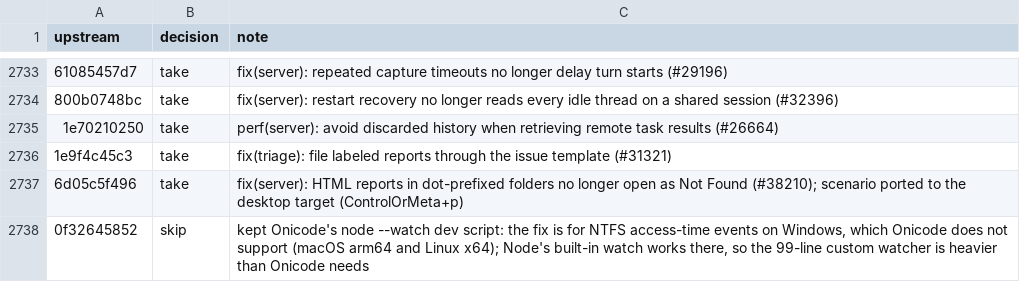
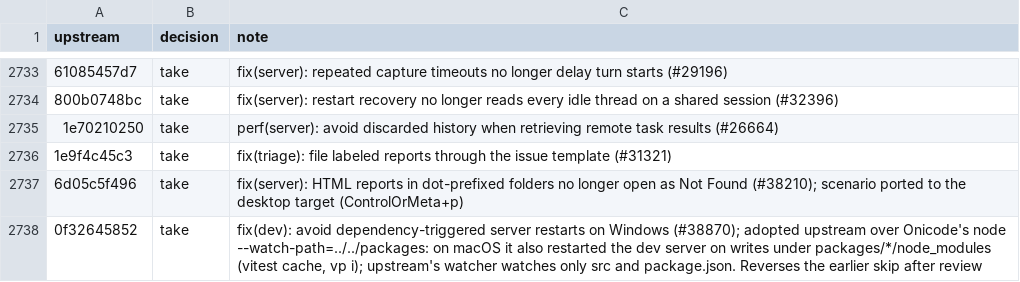
Before and after one commit to aislopware/onicode, a TSV file: scripts/upstream-sync.ledger.tsv, drawn as a sheet; only a part is shown, gaps mark what is left out; the diff names each change by its address in the sheet, - before the commit and + after, or states it on an @@ line.

Commit message:
fix(dev): avoid dependency-triggered server restarts on Windows (#38870)
Ported from pingdotgg/t3code@0f32645852. Onicode first skipped this as Windows-only, but node --watch-path=../../packages restarts the dev server on macOS and Linux too whenever anything writes under packages/*/node_modules (the vitest cache, vp i). Upstream's watcher watches only each package's src and package.json. Onicode has no dev:built script, so that line is left out.

Co-authored-by: Julius Marminge <julius0216@outlook.com>

```diff
--- a/scripts/upstream-sync.ledger.tsv
+++ b/scripts/upstream-sync.ledger.tsv
-B2738 (decision): skip
+B2738 (decision): take
-C2738 (note): kept Onicode's node --watch dev script: the fix is for NTFS access-time events on Windows, which Onicode does not support (macOS arm64 and Linux x64); Node's built-in watch works there, so the 99-line custom watcher is heavier than Onicode needs
+C2738 (note): fix(dev): avoid dependency-triggered server restarts on Windows (#38870); adopted upstream over Onicode's node --watch-path=../../packages: on macOS it also restarted the dev server on writes under packages/*/node_modules (vitest cache, vp i); upstream's watcher watches only src and package.json. Reverses the earlier skip after review
```
Also changed, not shown: 2 other files.
